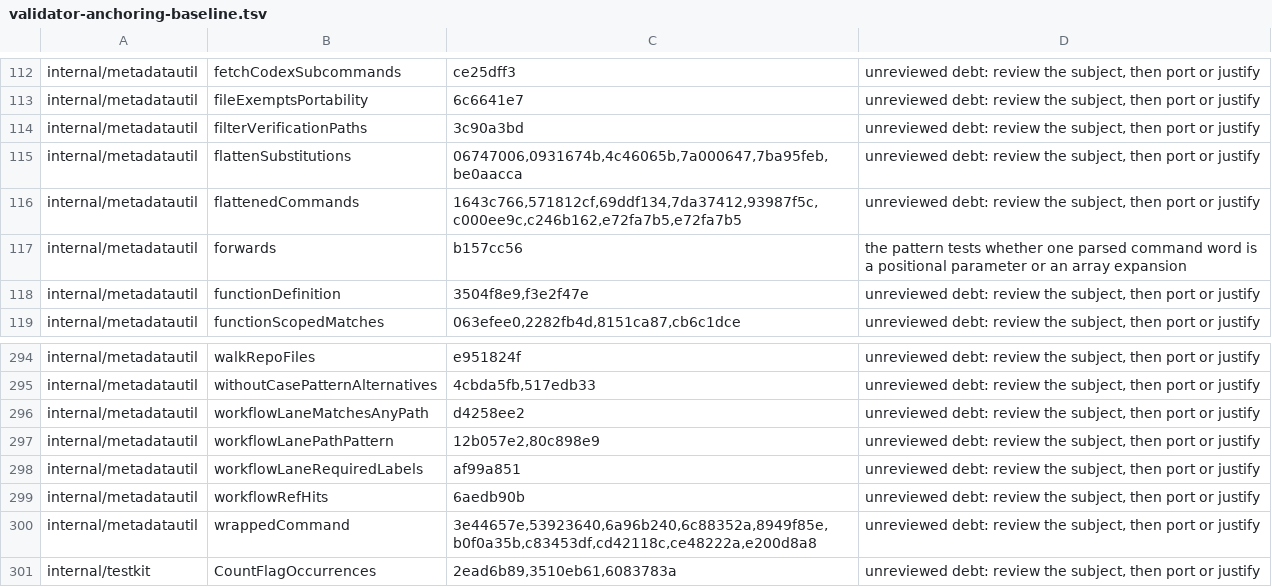
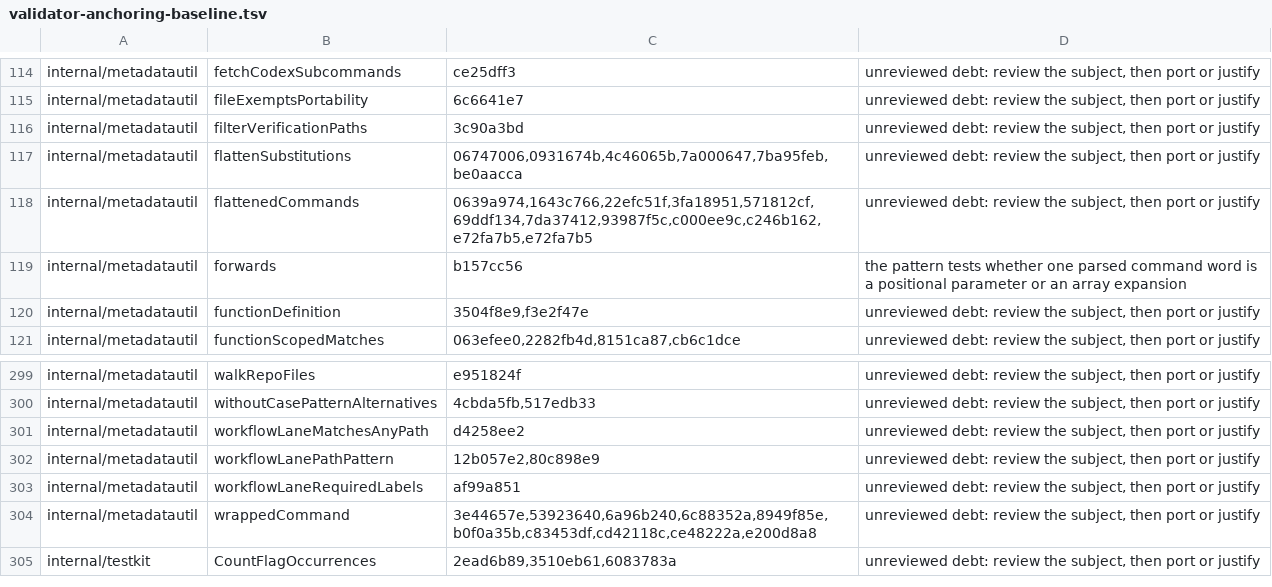
Before and after one commit to omkhar/workcell, a TSV file: policy/validator-anchoring-baseline.tsv, drawn as a sheet; only a part is shown, gaps mark what is left out; the diff covers the shown part only.

```diff
--- a/policy/validator-anchoring-baseline.tsv
+++ b/policy/validator-anchoring-baseline.tsv
@@ -115,3 +117,3 @@ internal/metadatautil	filterVerificationPaths	3c90a3bd	unreviewed debt: review t
 internal/metadatautil	flattenSubstitutions	06747006,0931674b,4c46065b,7a000647,7ba95feb,be0aacca	unreviewed debt: review the subject, then port or justify
-internal/metadatautil	flattenedCommands	1643c766,571812cf,69ddf134,7da37412,93987f5c,c000ee9c,c246b162,e72fa7b5,e72fa7b5	unreviewed debt: review the subject, then port or justify
+internal/metadatautil	flattenedCommands	0639a974,1643c766,22efc51f,3fa18951,571812cf,69ddf134,7da37412,93987f5c,c000ee9c,c246b162,e72fa7b5,e72fa7b5	unreviewed debt: review the subject, then port or justify
 internal/metadatautil	forwards	b157cc56	the pattern tests whether one parsed command word is a positional parameter or an array expansion
@@ -298,3 +303,2 @@ internal/metadatautil	workflowLanePathPattern	12b057e2,80c898e9	unreviewed debt:
 internal/metadatautil	workflowLaneRequiredLabels	af99a851	unreviewed debt: review the subject, then port or justify
-internal/metadatautil	workflowRefHits	6aedb90b	unreviewed debt: review the subject, then port or justify
 internal/metadatautil	wrappedCommand	3e44657e,53923640,6a96b240,6c88352a,8949f85e,b0f0a35b,c83453df,cd42118c,ce48222a,e200d8a8	unreviewed debt: review the subject, then port or justify
```
Also changed, not shown: 5 added rows elsewhere in this file.
